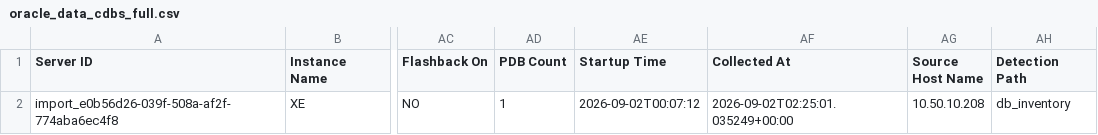
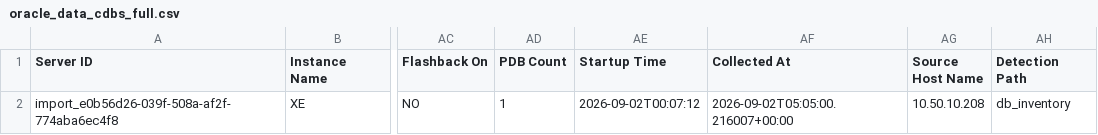
Before and after one commit to CloudCraftersOrg/fbctf-aws, a CSV file: inventory/discovery-tool-export/full_exports/oracle_data_cdbs_full.csv, drawn as a sheet; only a part is shown, gaps mark what is left out; the diff names each change by its address in the sheet, - before the commit and + after, or states it on an @@ line.

```diff
--- a/inventory/discovery-tool-export/full_exports/oracle_data_cdbs_full.csv
+++ b/inventory/discovery-tool-export/full_exports/oracle_data_cdbs_full.csv
-AF2 (Collected At): 2026-09-02T02:25:01.035249+00:00
+AF2 (Collected At): 2026-09-02T05:05:00.216007+00:00
```
Also changed, not shown: inventory/discovery-tool-export/full_exports/network_data_full.csv, inventory/discovery-tool-export/full_exports/server_inventory.csv, 7 other files.
